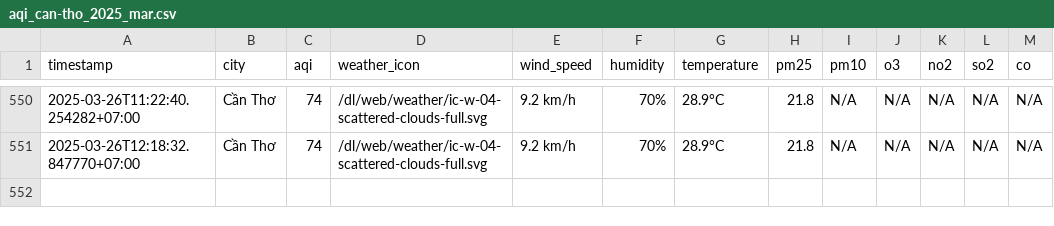
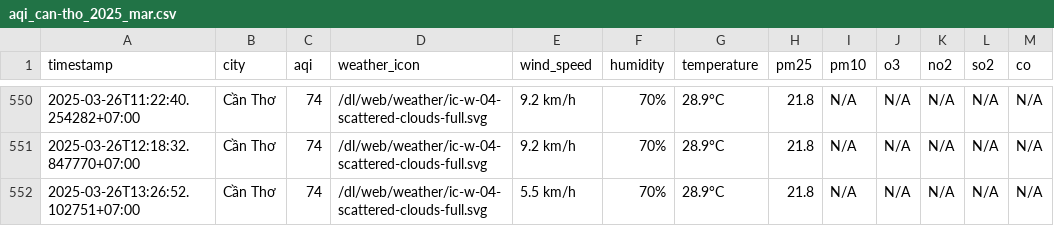
Before and after one commit to dothang08/thu_nghiem, a CSV file: result/can-tho/aqi_can-tho_2025_mar.csv, drawn as a sheet; only a part is shown, gaps mark what is left out; the diff names each change by its address in the sheet, - before the commit and + after, or states it on an @@ line.

```diff
--- a/result/can-tho/aqi_can-tho_2025_mar.csv
+++ b/result/can-tho/aqi_can-tho_2025_mar.csv
+row 552: 2025-03-26T13:26:52.102751+07:00 | Cần Thơ | 74 | /dl/web/weather/ic-w-04-scattered-clouds-full.svg | 5.5 km/h | 70% | 28.9°C | 21.8 | N/A | N/A | N/A | N/A | N/A
```
Also changed, not shown: aqi_selected_cities.csv, result/hai-phong/aqi_hai-phong_2025_mar.csv, 10 other files.
